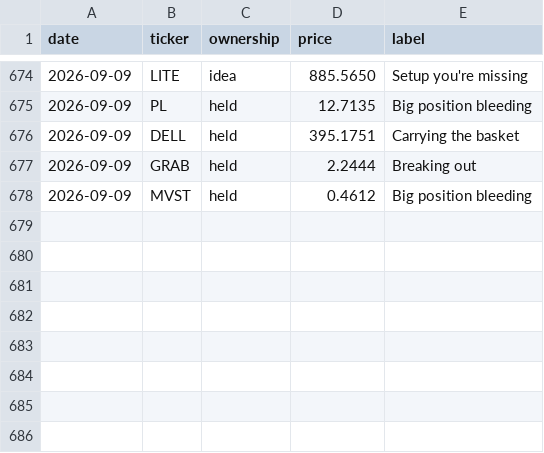
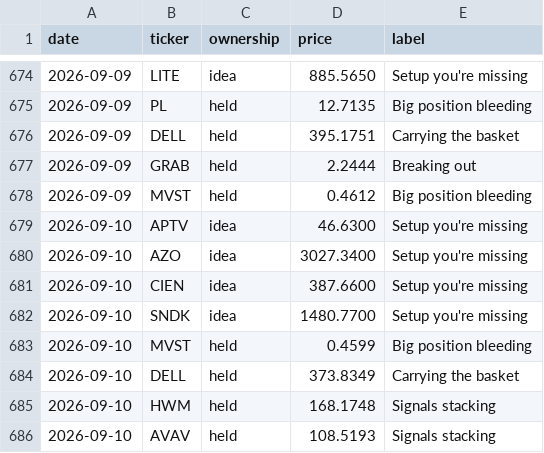
Before and after one commit to newpov/stocks-dashboard, a CSV file: data/bigbrain_log.csv, drawn as a sheet; only a part is shown, gaps mark what is left out.

```diff
--- a/data/bigbrain_log.csv
+++ b/data/bigbrain_log.csv
@@ -678 +678,9 @@ date,ticker,ownership,price,label
 2026-09-09,MVST,held,0.4612,Big position bleeding
+2026-09-10,APTV,idea,46.6300,Setup you're missing
+2026-09-10,AZO,idea,3027.3400,Setup you're missing
+2026-09-10,CIEN,idea,387.6600,Setup you're missing
+2026-09-10,SNDK,idea,1480.7700,Setup you're missing
+2026-09-10,MVST,held,0.4599,Big position bleeding
+2026-09-10,DELL,held,373.8349,Carrying the basket
+2026-09-10,HWM,held,168.1748,Signals stacking
+2026-09-10,AVAV,held,108.5193,Signals stacking
```
Also changed, not shown: 14 other files.
